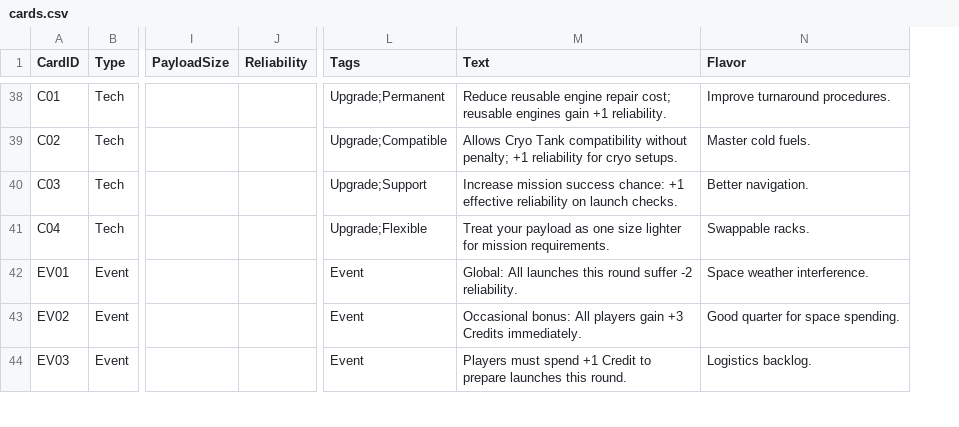
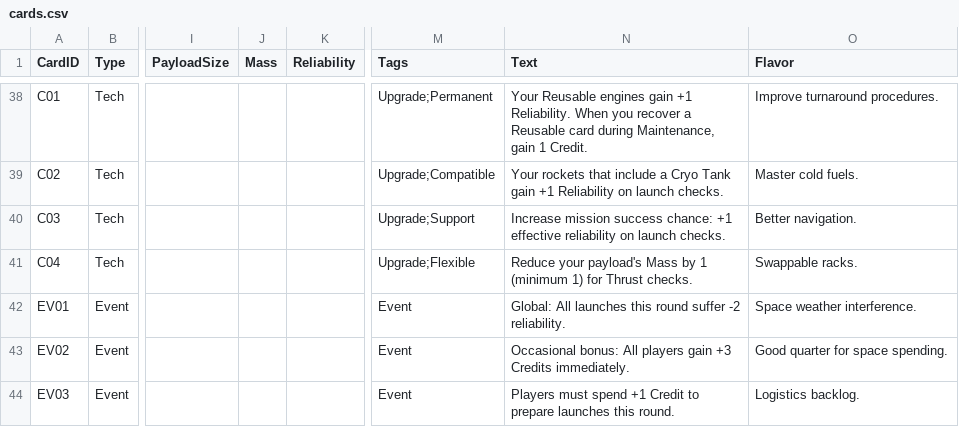
Before and after one commit to astelon/GameSpaceAgency, a CSV file: cards/cards.csv, drawn as a sheet; only a part is shown, gaps mark what is left out; addresses are those after the commit; the diff covers the shown part only; the diff names each change by its address in the sheet, - before the commit and + after, or states it on an @@ line.

```diff
--- a/cards/cards.csv
+++ b/cards/cards.csv
+column J (Mass), empty
-N38 (Text): Reduce reusable engine repair cost; reusable engines gain +1 reliability.
+N38 (Text): Your Reusable engines gain +1 Reliability. When you recover a Reusable card during Maintenance, gain 1 Credit.
-N39 (Text): Allows Cryo Tank compatibility without penalty; +1 reliability for cryo setups.
+N39 (Text): Your rockets that include a Cryo Tank gain +1 Reliability on launch checks.
-N41 (Text): Treat your payload as one size lighter for mission requirements.
+N41 (Text): Reduce your payload's Mass by 1 (minimum 1) for Thrust checks.
```
Also changed, not shown: 6 added rows and 42 edited cells elsewhere in this file, 33 other files.
